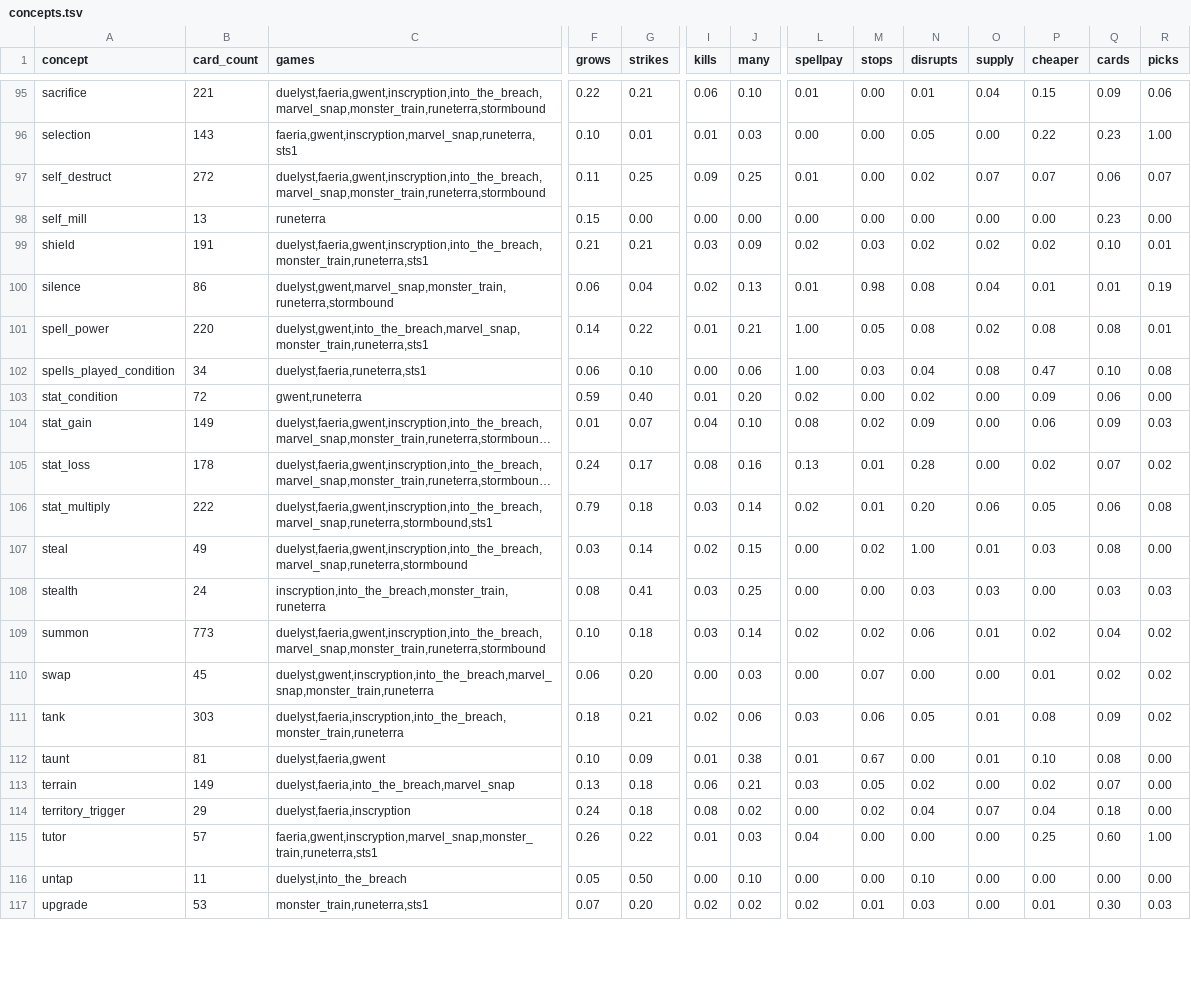
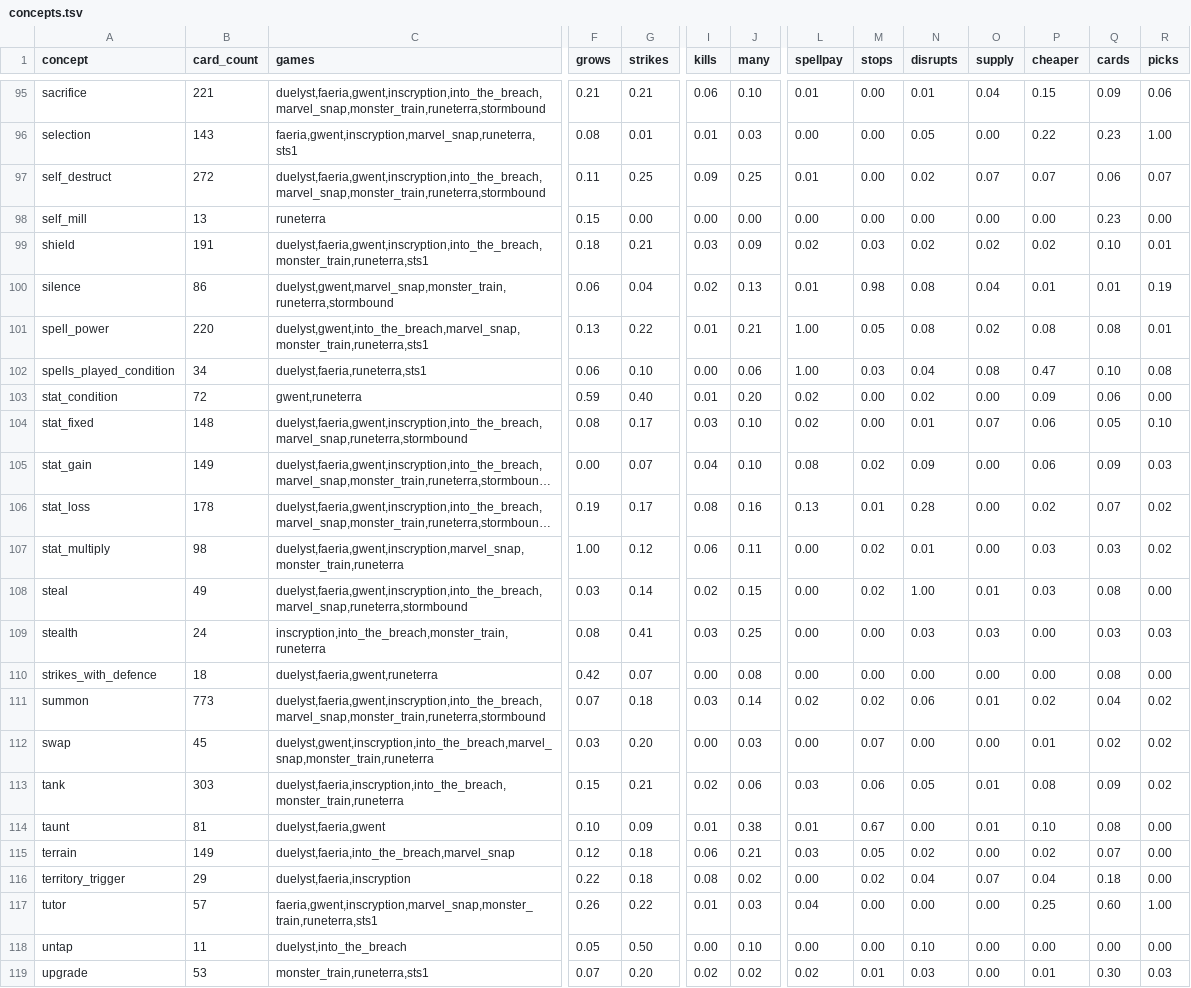
Before and after one commit to npgeorgiou/three-bases, a TSV file: factions/wheel/work/concepts.tsv, drawn as a sheet; only a part is shown, gaps mark what is left out; long unchanged cells end in …; addresses are those after the commit; rows hold the shown columns only; the diff covers the shown part only; the diff names each change by its address in the sheet, - before the commit and + after, or states it on an @@ line.

```diff
--- a/factions/wheel/work/concepts.tsv
+++ b/factions/wheel/work/concepts.tsv
-F95 (grows): 0.22
+F95 (grows): 0.21
-F96 (grows): 0.10
+F96 (grows): 0.08
-F99 (grows): 0.21
+F99 (grows): 0.18
-F101 (grows): 0.14
+F101 (grows): 0.13
+row 104: stat_fixed | 148 | duelyst,faeria,gwent,inscryption,into_the_breach,marvel_snap,runeterra,stormbound | 0.08 | 0.17 | 0.03 | 0.10 | 0.02 | 0.00 | 0.01 | 0.07 | 0.06 | 0.05 | 0.10
-F105 (grows): 0.01
+F105 (grows): 0.00
-F106 (grows): 0.24
+F106 (grows): 0.19
-B107 (card_count): 222
+B107 (card_count): 98
-C107 (games): duelyst,faeria,gwent,inscryption,into_the_breach,marvel_snap,runeterra,stormbound,sts1
+C107 (games): duelyst,faeria,gwent,inscryption,marvel_snap,monster_train,runeterra
-F107 (grows): 0.79
+F107 (grows): 1.00
-G107 (strikes): 0.18
+G107 (strikes): 0.12
-I107 (kills): 0.03
+I107 (kills): 0.06
-J107 (many): 0.14
+J107 (many): 0.11
-L107 (spellpay): 0.02
+L107 (spellpay): 0.00
-M107 (stops): 0.01
+M107 (stops): 0.02
-N107 (disrupts): 0.20
+N107 (disrupts): 0.01
-O107 (supply): 0.06
+O107 (supply): 0.00
-P107 (cheaper): 0.05
+P107 (cheaper): 0.03
-Q107 (cards): 0.06
+Q107 (cards): 0.03
-R107 (picks): 0.08
+R107 (picks): 0.02
+row 110: strikes_with_defence | 18 | duelyst,faeria,gwent,runeterra | 0.42 | 0.07 | 0.00 | 0.08 | 0.00 | 0.00 | 0.00 | 0.00 | 0.00 | 0.08 | 0.00
-F111 (grows): 0.10
+F111 (grows): 0.07
-F112 (grows): 0.06
+F112 (grows): 0.03
-F113 (grows): 0.18
+F113 (grows): 0.15
-F115 (grows): 0.13
+F115 (grows): 0.12
-F116 (grows): 0.24
+F116 (grows): 0.22
```
Also changed, not shown: 101 edited cells elsewhere in this file, factions/wheel/archetypes.tsv, library/cards_db/cases/links.tsv, 14 other files.
